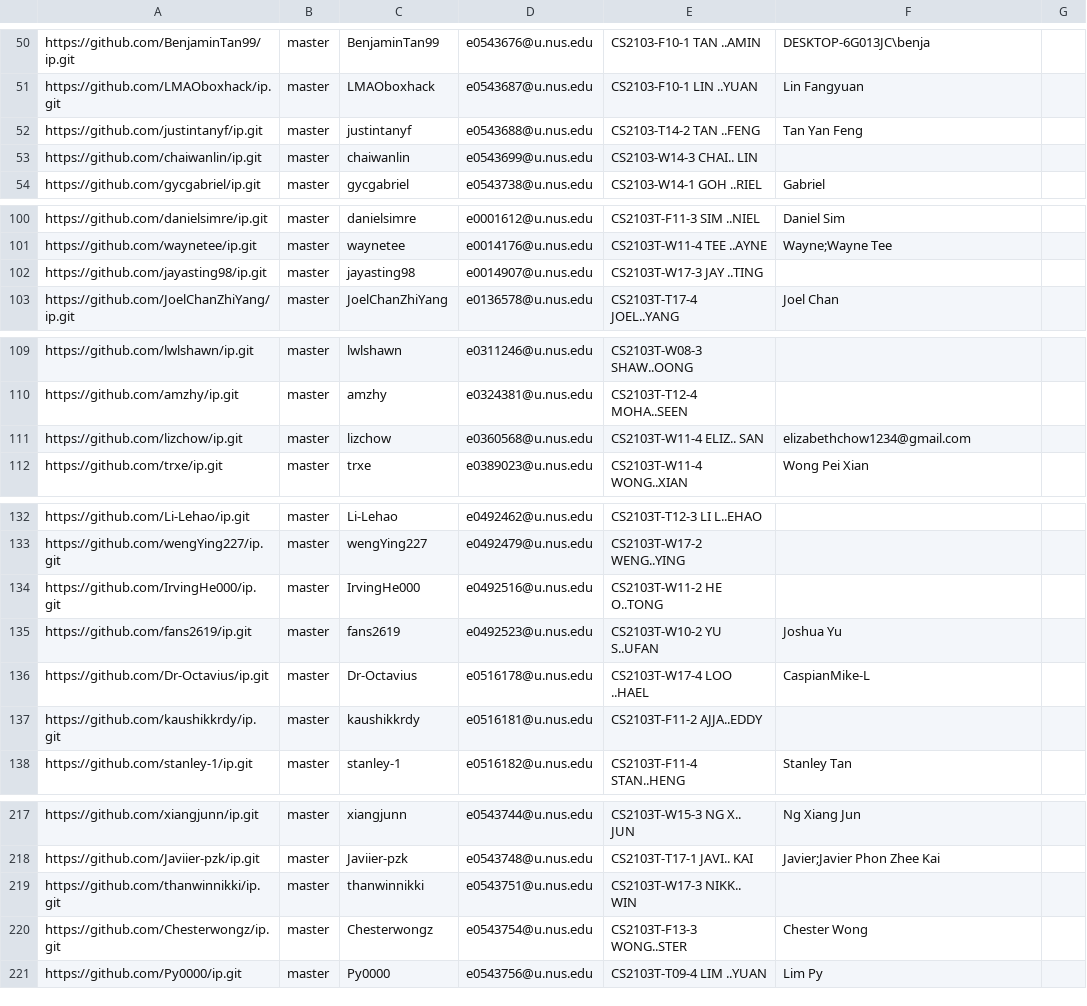
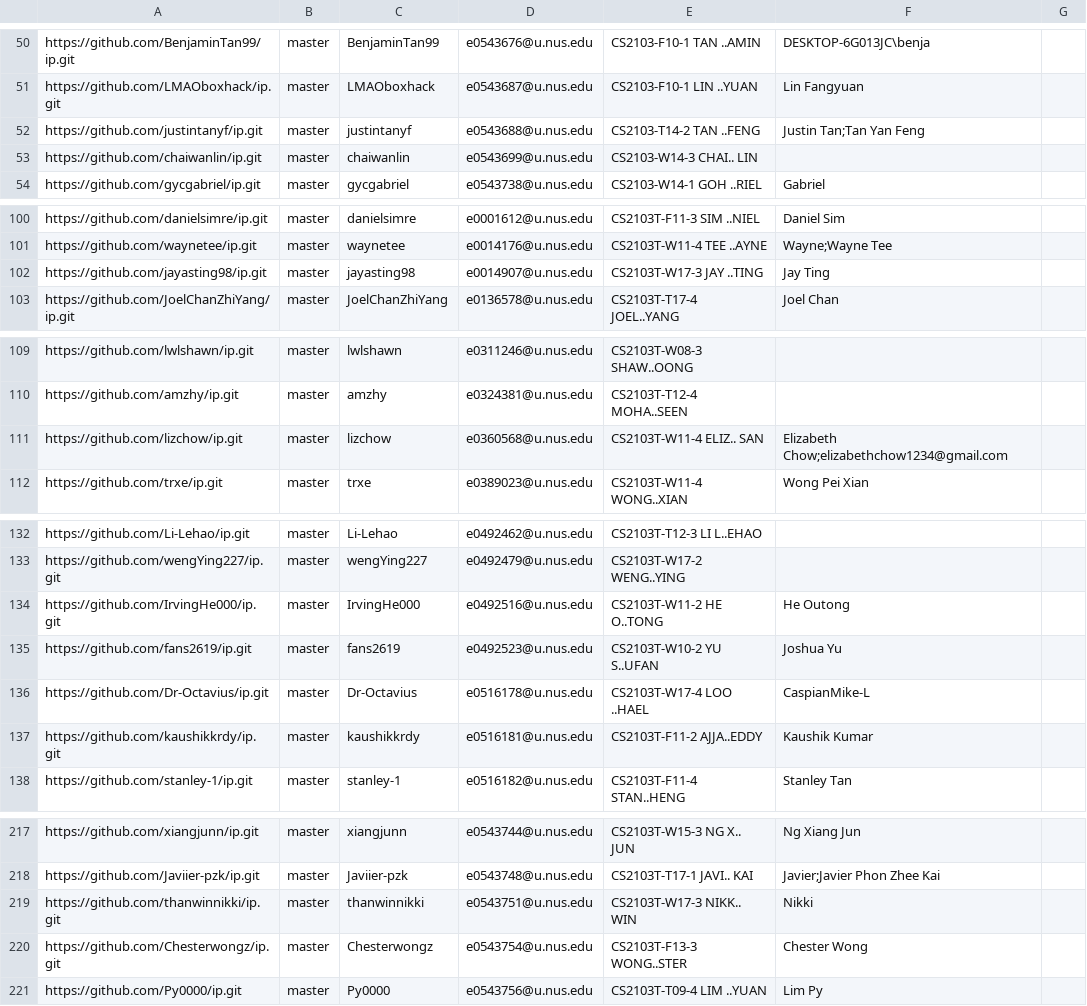
Before and after one commit to nus-cs2103-AY2122S1/ip-dashboard, a CSV file: configs/author-config.csv, drawn as a sheet; only a part is shown, gaps mark what is left out; the diff covers the shown part only.

```diff
--- a/configs/author-config.csv
+++ b/configs/author-config.csv
@@ -51,3 +51,3 @@ https://github.com/BenjaminTan99/ip.git,master,BenjaminTan99,e0543676@u.nus.edu,
 https://github.com/LMAOboxhack/ip.git,master,LMAOboxhack,e0543687@u.nus.edu,CS2103-F10-1 LIN ..YUAN,Lin Fangyuan,
-https://github.com/justintanyf/ip.git,master,justintanyf,e0543688@u.nus.edu,CS2103-T14-2 TAN ..FENG,Tan Yan Feng,
+https://github.com/justintanyf/ip.git,master,justintanyf,e0543688@u.nus.edu,CS2103-T14-2 TAN ..FENG,Justin Tan;Tan Yan Feng,
 https://github.com/chaiwanlin/ip.git,master,chaiwanlin,e0543699@u.nus.edu,CS2103-W14-3 CHAI.. LIN,,
@@ -101,3 +101,3 @@ https://github.com/danielsimre/ip.git,master,danielsimre,e0001612@u.nus.edu,CS21
 https://github.com/waynetee/ip.git,master,waynetee,e0014176@u.nus.edu,CS2103T-W11-4 TEE ..AYNE,Wayne;Wayne Tee,
-https://github.com/jayasting98/ip.git,master,jayasting98,e0014907@u.nus.edu,CS2103T-W17-3 JAY ..TING,,
+https://github.com/jayasting98/ip.git,master,jayasting98,e0014907@u.nus.edu,CS2103T-W17-3 JAY ..TING,Jay Ting,
 https://github.com/JoelChanZhiYang/ip.git,master,JoelChanZhiYang,e0136578@u.nus.edu,CS2103T-T17-4 JOEL..YANG,Joel Chan,
@@ -110,3 +110,3 @@ https://github.com/lwlshawn/ip.git,master,lwlshawn,e0311246@u.nus.edu,CS2103T-W0
 https://github.com/amzhy/ip.git,master,amzhy,e0324381@u.nus.edu,CS2103T-T12-4 MOHA..SEEN,,
-https://github.com/lizchow/ip.git,master,lizchow,e0360568@u.nus.edu,CS2103T-W11-4 ELIZ.. SAN,elizabethchow1234@gmail.com,
+https://github.com/lizchow/ip.git,master,lizchow,e0360568@u.nus.edu,CS2103T-W11-4 ELIZ.. SAN,Elizabeth Chow;elizabethchow1234@gmail.com,
 https://github.com/trxe/ip.git,master,trxe,e0389023@u.nus.edu,CS2103T-W11-4 WONG..XIAN,Wong Pei Xian,
@@ -133,6 +133,6 @@ https://github.com/Li-Lehao/ip.git,master,Li-Lehao,e0492462@u.nus.edu,CS2103T-T1
 https://github.com/wengYing227/ip.git,master,wengYing227,e0492479@u.nus.edu,CS2103T-W17-2 WENG..YING,,
-https://github.com/IrvingHe000/ip.git,master,IrvingHe000,e0492516@u.nus.edu,CS2103T-W11-2 HE O..TONG,,
+https://github.com/IrvingHe000/ip.git,master,IrvingHe000,e0492516@u.nus.edu,CS2103T-W11-2 HE O..TONG,He Outong,
 https://github.com/fans2619/ip.git,master,fans2619,e0492523@u.nus.edu,CS2103T-W10-2 YU S..UFAN,Joshua Yu,
 https://github.com/Dr-Octavius/ip.git,master,Dr-Octavius,e0516178@u.nus.edu,CS2103T-W17-4 LOO ..HAEL,CaspianMike-L,
-https://github.com/kaushikkrdy/ip.git,master,kaushikkrdy,e0516181@u.nus.edu,CS2103T-F11-2 AJJA..EDDY,,
+https://github.com/kaushikkrdy/ip.git,master,kaushikkrdy,e0516181@u.nus.edu,CS2103T-F11-2 AJJA..EDDY,Kaushik Kumar,
 https://github.com/stanley-1/ip.git,master,stanley-1,e0516182@u.nus.edu,CS2103T-F11-4 STAN..HENG,Stanley Tan,
@@ -218,3 +218,3 @@ https://github.com/xiangjunn/ip.git,master,xiangjunn,e0543744@u.nus.edu,CS2103T-
 https://github.com/Javiier-pzk/ip.git,master,Javiier-pzk,e0543748@u.nus.edu,CS2103T-T17-1 JAVI.. KAI,Javier;Javier Phon Zhee Kai,
-https://github.com/thanwinnikki/ip.git,master,thanwinnikki,e0543751@u.nus.edu,CS2103T-W17-3 NIKK.. WIN,,
+https://github.com/thanwinnikki/ip.git,master,thanwinnikki,e0543751@u.nus.edu,CS2103T-W17-3 NIKK.. WIN,Nikki,
 https://github.com/Chesterwongz/ip.git,master,Chesterwongz,e0543754@u.nus.edu,CS2103T-F13-3 WONG..STER,Chester Wong,
```
Also changed, not shown: 4 edited cells elsewhere in this file.
